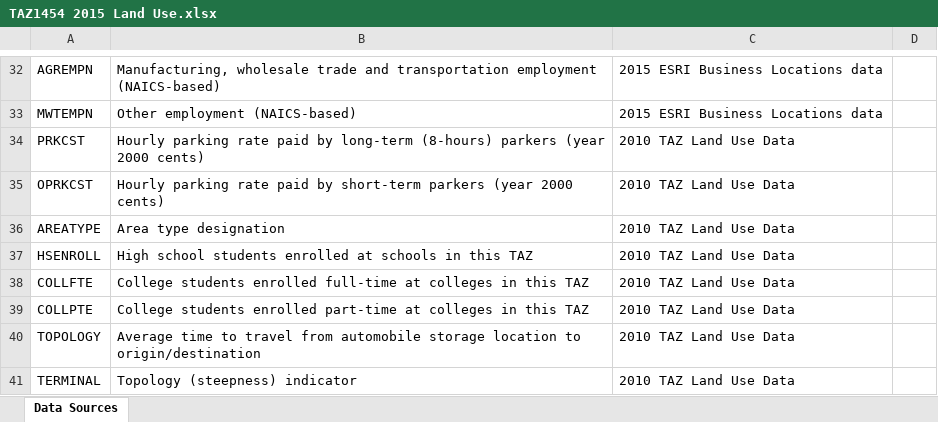
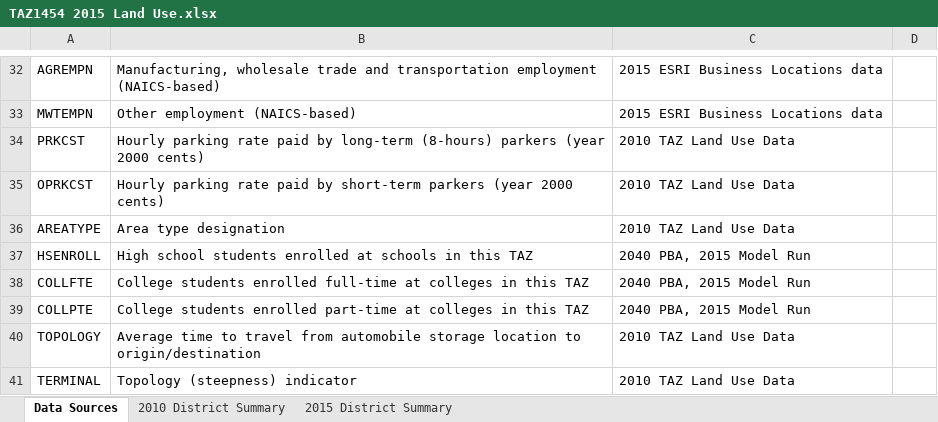
Before and after one commit to mkreilly/mapcraft_eg, an Excel workbook: output/TAZ1454 2015 Land Use.xlsx, sheet Data Sources, drawn as a sheet; only a part is shown, gaps mark what is left out; values as stored, in another font and other column widths than the file's, no borders; the diff names each change by its address in the sheet, - before the commit and + after, or states it on an @@ line.

Commit message:
Adding employment and school data

```diff
--- a/output/TAZ1454 2015 Land Use.xlsx (sheet Data Sources)
+++ b/output/TAZ1454 2015 Land Use.xlsx (sheet Data Sources)
+sheet tab: 2010 District Summary
+sheet tab: 2015 District Summary
-C37:C39: 2010 TAZ Land Use Data
+C37:C39: 2040 PBA, 2015 Model Run
```
Also changed, not shown: 2 other files.
